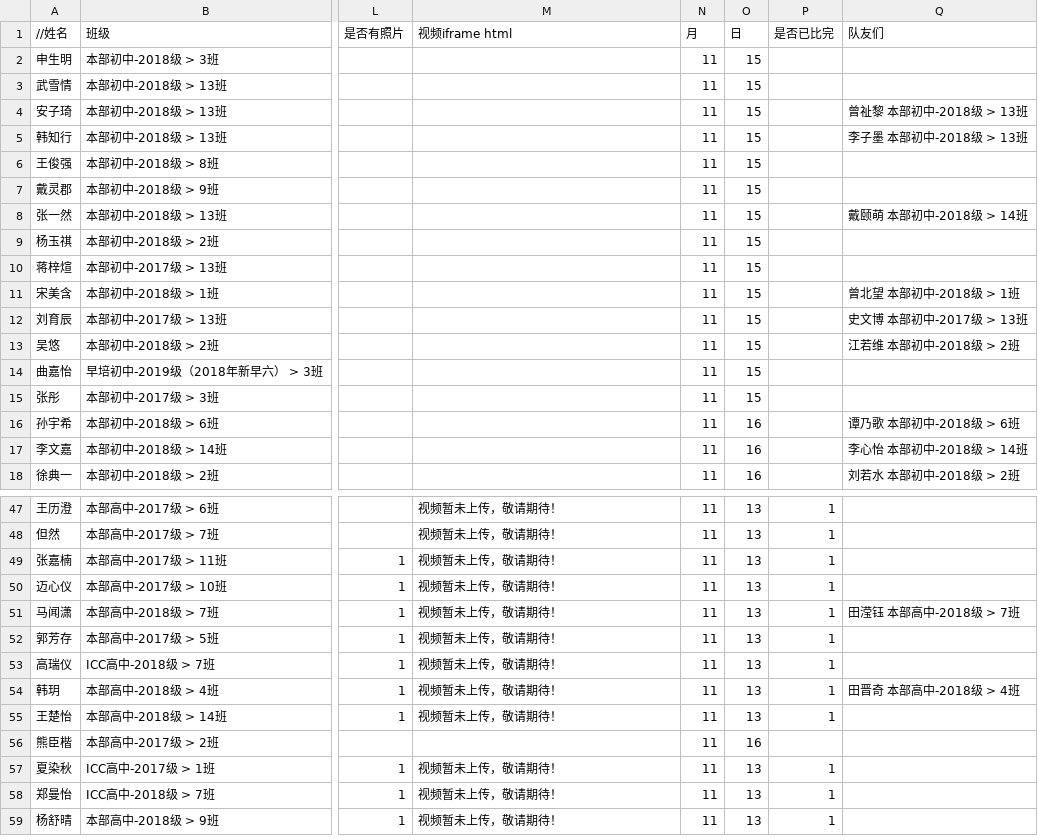
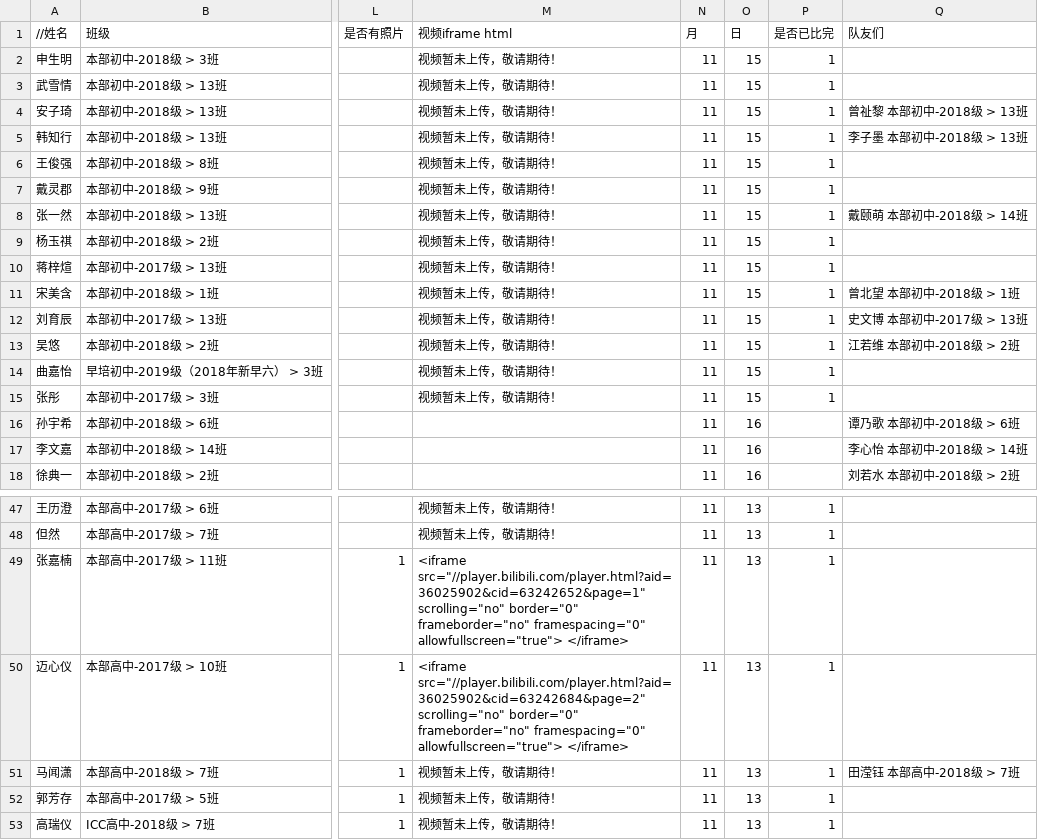
Before and after one commit to RDFZSU/gejia.rdfzsu.org, a CSV file: data.csv, drawn as a sheet; only a part is shown, gaps mark what is left out; the shorter side is filled out with more unchanged rows; the diff covers the shown part only; the diff names each change by its address in the sheet, - before the commit and + after, or states it on an @@ line.

```diff
--- a/data.csv
+++ b/data.csv
-M2:M15 (视频iframe html): (empty)
+M2:M15 (视频iframe html): 视频暂未上传，敬请期待！
-P2:P15 (是否已比完): (empty)
+P2:P15 (是否已比完): 1
-M49 (视频iframe html): 视频暂未上传，敬请期待！
+M49 (视频iframe html): <iframe src="//player.bilibili.com/player.html?aid=36025902&cid=63242652&page=1" scrolling="no" border="0" frameborder="no" framespacing="0" allowfullscreen="true"> </iframe>
-M50 (视频iframe html): 视频暂未上传，敬请期待！
+M50 (视频iframe html): <iframe src="//player.bilibili.com/player.html?aid=36025902&cid=63242684&page=2" scrolling="no" border="0" frameborder="no" framespacing="0" allowfullscreen="true"> </iframe>
```
Also changed, not shown: 80 edited cells elsewhere in this file, 59 other files.
